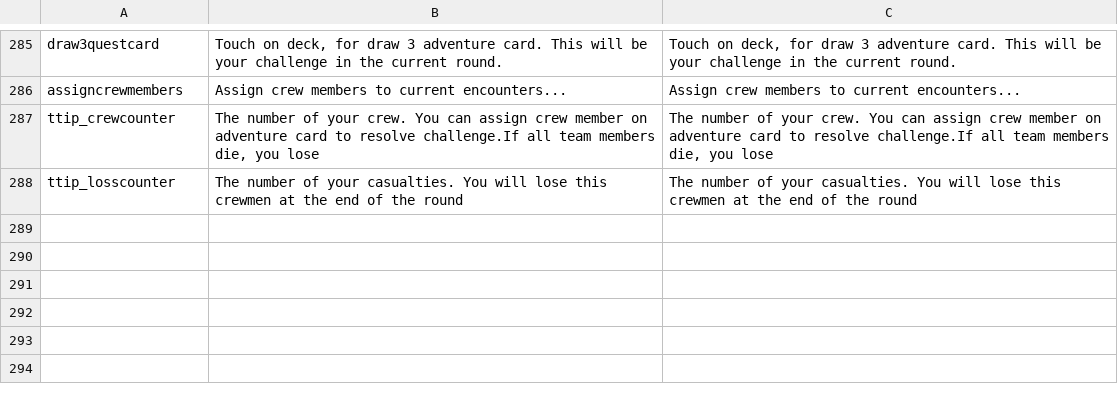
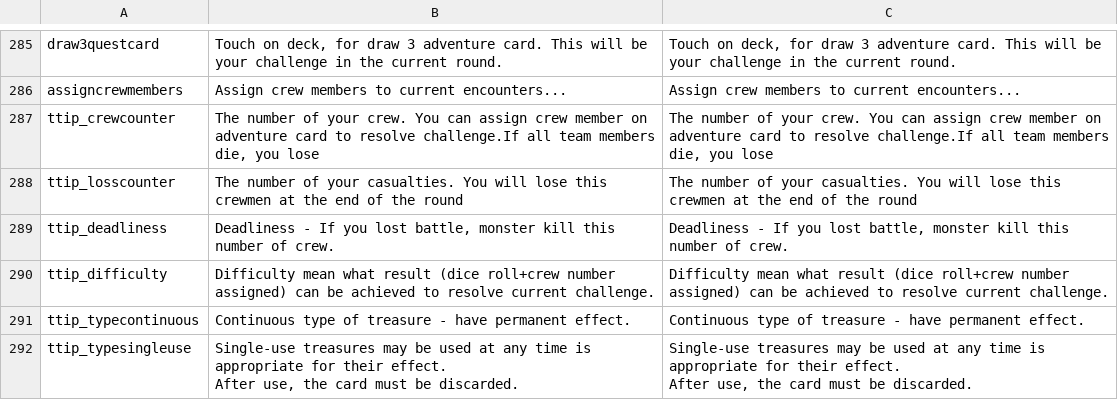
Before and after one commit to maxdk9/argonautsexpedition, a CSV file: Assets/SimpleLocalization/Resources/Localization/base.csv, drawn as a sheet; only a part is shown, gaps mark what is left out.

Commit message:
effects

```diff
--- a/Assets/SimpleLocalization/Resources/Localization/base.csv
+++ b/Assets/SimpleLocalization/Resources/Localization/base.csv
@@ -418 +418,7 @@ ttip_crewcounter,"The number of your crew. You can assign crew member on adventu
 ttip_losscounter,The number of your casualties. You will lose this crewmen at the end of the round,The number of your casualties. You will lose this crewmen at the end of the round
+ttip_deadliness,"Deadliness - If you lost battle, monster kill this number of crew.","Deadliness - If you lost battle, monster kill this number of crew."
+ttip_difficulty,Difficulty mean what result (dice roll+crew number assigned) can be achieved to resolve current challenge.,Difficulty mean what result (dice roll+crew number assigned) can be achieved to resolve current challenge.
+ttip_typecontinuous, Continuous type of treasure - have permanent effect., Continuous type of treasure - have permanent effect.
+ttip_typesingleuse,"Single-use treasures may be used at any time is appropriate for their effect.
+After use, the card must be discarded.","Single-use treasures may be used at any time is appropriate for their effect.
+After use, the card must be discarded."
```
Also changed, not shown: 40 other files.
